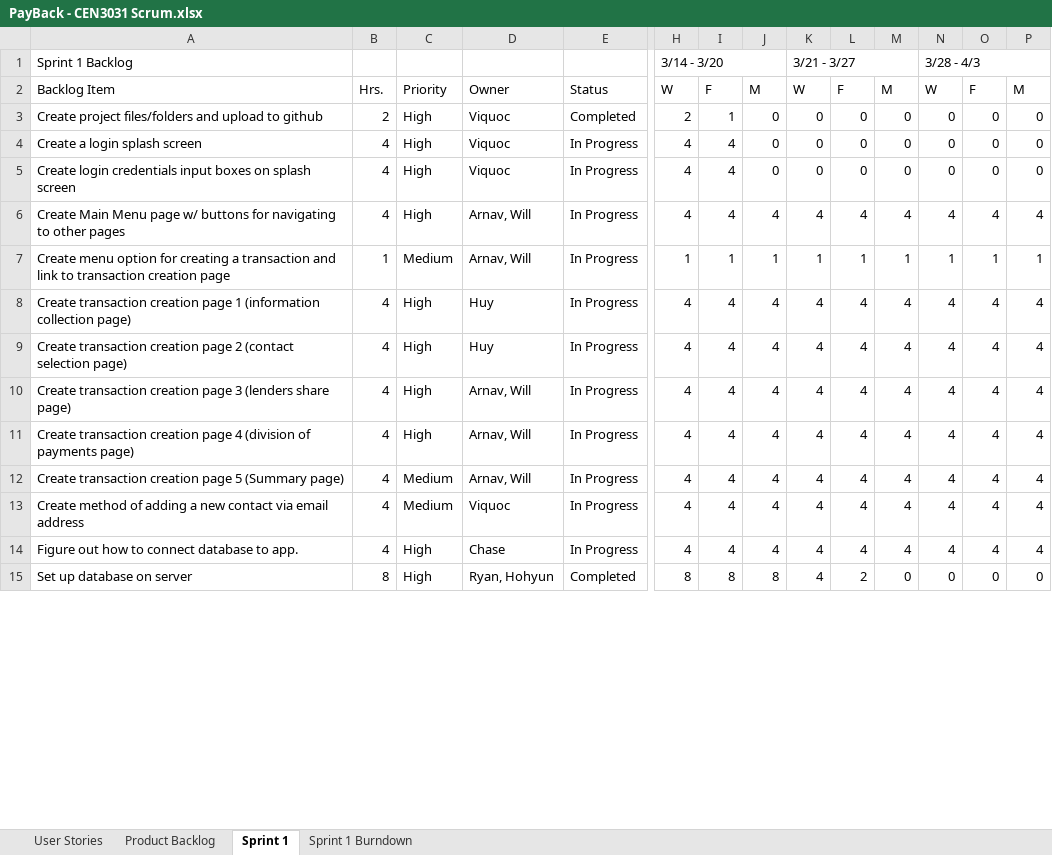
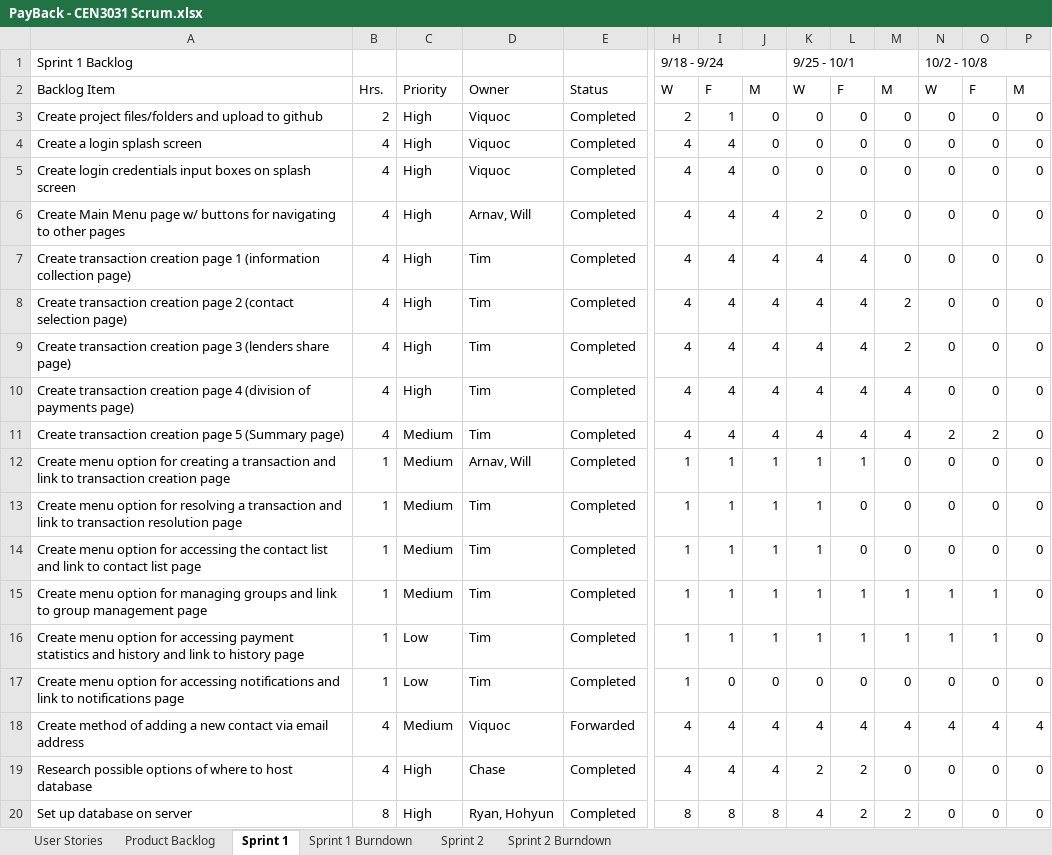
Before and after one commit to milneti/PayBack, an Excel workbook: PayBack - CEN3031 Scrum.xlsx, sheet Sprint 1, drawn as a sheet; only a part is shown, gaps mark what is left out; values as stored, in another font and other column widths than the file's, no cell formats; charts and pictures and conditional formats not drawn; removed rows and columns are numbered as before the commit, all else as after; rows hold the shown columns only; the diff covers the shown part only; the diff names each change by its address in the sheet, - before the commit and + after, or states it on an @@ line.

```diff
--- a/PayBack - CEN3031 Scrum.xlsx (sheet Sprint 1)
+++ b/PayBack - CEN3031 Scrum.xlsx (sheet Sprint 1)
+sheet tab: Sprint 2
+sheet tab: Sprint 2 Burndown
-H1: 3/14 - 3/20
+H1: 9/18 - 9/24
-K1: 3/21 - 3/27
+K1: 9/25 - 10/1
-N1: 3/28 - 4/3
+N1: 10/2 - 10/8
-E4:E6: In Progress
+E4:E6: Completed
-K6: 4
+K6: 2
-L6: 4
+L6: 0
-M6: 4
+M6: 0
-N6: 4
+N6: 0
-O6: 4
+O6: 0
-P6: 4
+P6: 0
-row 7: Create menu option for creating a transaction and link to transaction creation page | 1 | Medium | Arnav, Will | In Progress | 1 | 1 | 1 | 1 | 1 | 1 | 1 | 1 | 1
-D7:D8: Huy
+D7:D8: Tim
-E7:E11: In Progress
+E7:E11: Completed
-M7: 4
+M7: 0
-N7:N10: 4
+N7:N10: 0
-O7:O10: 4
+O7:O10: 0
-P7:P11: 4
+P7:P11: 0
-M8:M9: 4
+M8:M9: 2
-D9:D11: Arnav, Will
+D9:D11: Tim
-N11: 4
+N11: 2
-O11: 4
+O11: 2
+row 12: Create menu option for creating a transaction and link to transaction creation page | 1 | Medium | Arnav, Will | Completed | 1 | 1 | 1 | 1 | 1 | 0 | 0 | 0 | 0
+row 13: Create menu option for resolving a transaction and link to transaction resolution page | 1 | Medium | Tim | Completed | 1 | 1 | 1 | 1 | 0 | 0 | 0 | 0 | 0
+row 14: Create menu option for accessing the contact list and link to contact list page | 1 | Medium | Tim | Completed | 1 | 1 | 1 | 1 | 0 | 0 | 0 | 0 | 0
+row 15: Create menu option for managing groups and link to group management page | 1 | Medium | Tim | Completed | 1 | 1 | 1 | 1 | 1 | 1 | 1 | 1 | 0
+row 16: Create menu option for accessing payment statistics and history and link to history page | 1 | Low | Tim | Completed | 1 | 1 | 1 | 1 | 1 | 1 | 1 | 1 | 0
+row 17: Create menu option for accessing notifications and link to notifications page | 1 | Low | Tim | Completed | 1 | 0 | 0 | 0 | 0 | 0 | 0 | 0 | 0
-E18: In Progress
+E18: Forwarded
-row 14: Figure out how to connect database to app. | 4 | High | Chase | In Progress | 4 | 4 | 4 | 4 | 4 | 4 | 4 | 4 | 4
+row 19: Research possible options of where to host database | 4 | High | Chase | Completed | 4 | 4 | 4 | 2 | 2 | 0 | 0 | 0 | 0
-M20: 0
+M20: 2
```
Also changed, not shown: 2 added rows, 2 removed rows and 25 edited cells elsewhere in this sheet, sheet Product Backlog, sheet Sprint 1 Burndown, cell formats, formulas that keep their value, charts or pictures, 1 other file.
